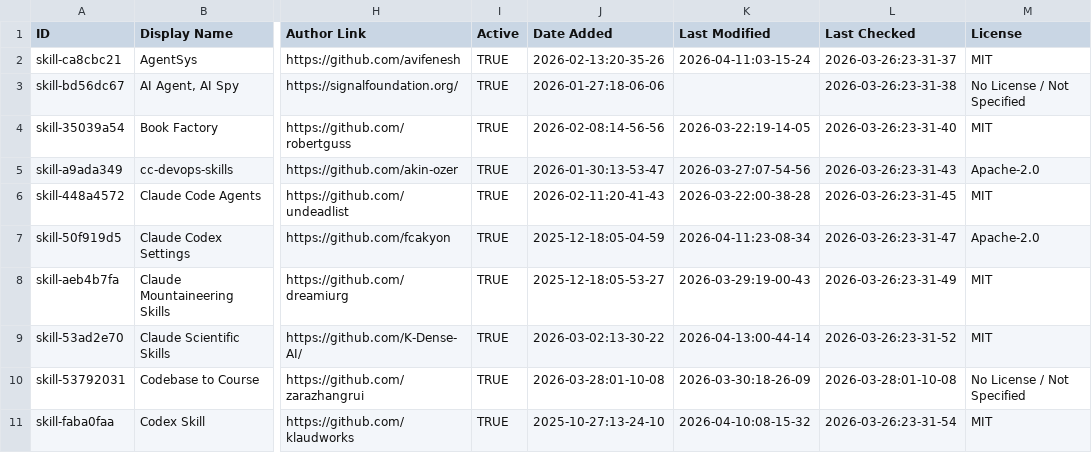
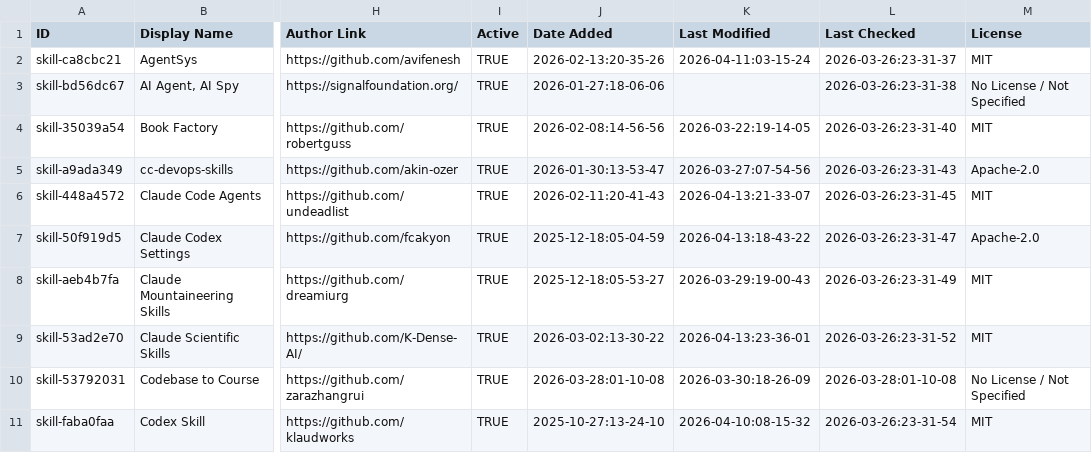
Before and after one commit to randyucc/awesome-claude-code, a CSV file: THE_RESOURCES_TABLE.csv, drawn as a sheet; only a part is shown, gaps mark what is left out; the diff covers the shown part only; the diff names each change by its address in the sheet, - before the commit and + after, or states it on an @@ line.

```diff
--- a/THE_RESOURCES_TABLE.csv
+++ b/THE_RESOURCES_TABLE.csv
-K6 (Last Modified): 2026-03-22:00-38-28
+K6 (Last Modified): 2026-04-13:21-33-07
-K7 (Last Modified): 2026-04-11:23-08-34
+K7 (Last Modified): 2026-04-13:18-43-22
-K9 (Last Modified): 2026-04-13:00-44-14
+K9 (Last Modified): 2026-04-13:23-36-01
```
Also changed, not shown: 44 edited cells elsewhere in this file.
